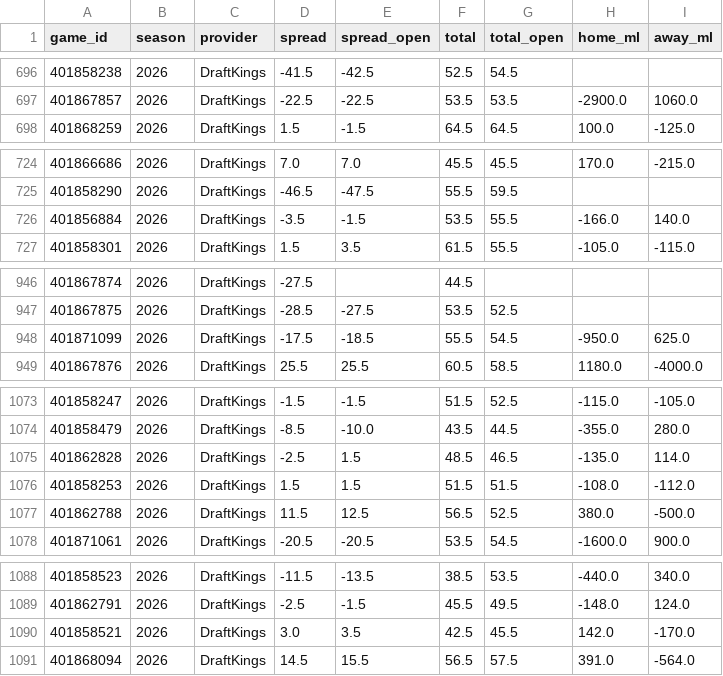
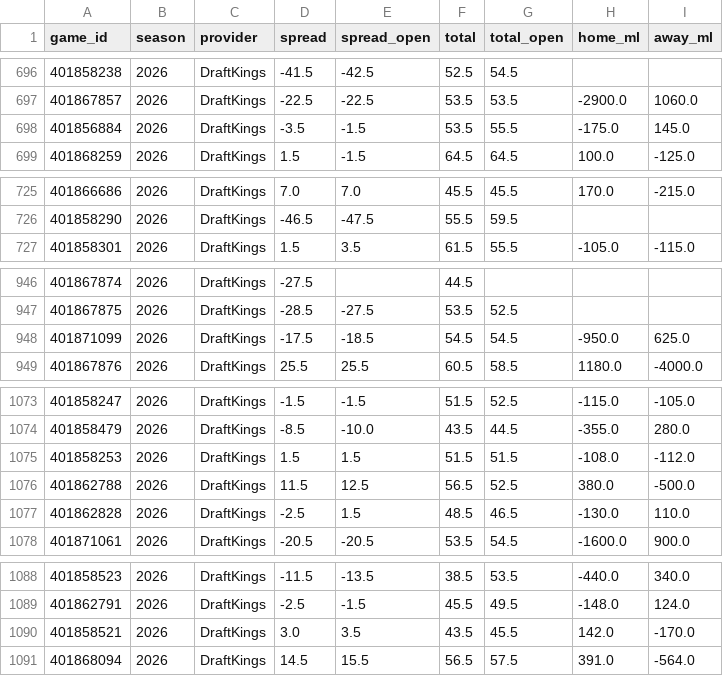
Before and after one commit to Jono-bit-trade/jonos-picks, a CSV file: data/lines/2026.csv, drawn as a sheet; only a part is shown, gaps mark what is left out; the diff covers the shown part only.

```diff
--- a/data/lines/2026.csv
+++ b/data/lines/2026.csv
@@ -697,2 +697,3 @@ game_id,season,provider,spread,spread_open,total,total_open,home_ml,away_ml
 401867857,2026,DraftKings,-22.5,-22.5,53.5,53.5,-2900.0,1060.0
+401856884,2026,DraftKings,-3.5,-1.5,53.5,55.5,-175.0,145.0
 401868259,2026,DraftKings,1.5,-1.5,64.5,64.5,100.0,-125.0
@@ -725,3 +726,2 @@ game_id,season,provider,spread,spread_open,total,total_open,home_ml,away_ml
 401858290,2026,DraftKings,-46.5,-47.5,55.5,59.5,,
-401856884,2026,DraftKings,-3.5,-1.5,53.5,55.5,-166.0,140.0
 401858301,2026,DraftKings,1.5,3.5,61.5,55.5,-105.0,-115.0
@@ -947,3 +947,3 @@ game_id,season,provider,spread,spread_open,total,total_open,home_ml,away_ml
 401867875,2026,DraftKings,-28.5,-27.5,53.5,52.5,,
-401871099,2026,DraftKings,-17.5,-18.5,55.5,54.5,-950.0,625.0
+401871099,2026,DraftKings,-17.5,-18.5,54.5,54.5,-950.0,625.0
 401867876,2026,DraftKings,25.5,25.5,60.5,58.5,1180.0,-4000.0
@@ -1074,5 +1074,5 @@ game_id,season,provider,spread,spread_open,total,total_open,home_ml,away_ml
 401858479,2026,DraftKings,-8.5,-10.0,43.5,44.5,-355.0,280.0
-401862828,2026,DraftKings,-2.5,1.5,48.5,46.5,-135.0,114.0
 401858253,2026,DraftKings,1.5,1.5,51.5,51.5,-108.0,-112.0
 401862788,2026,DraftKings,11.5,12.5,56.5,52.5,380.0,-500.0
+401862828,2026,DraftKings,-2.5,1.5,48.5,46.5,-130.0,110.0
 401871061,2026,DraftKings,-20.5,-20.5,53.5,54.5,-1600.0,900.0
@@ -1089,3 +1089,3 @@ game_id,season,provider,spread,spread_open,total,total_open,home_ml,away_ml
 401862791,2026,DraftKings,-2.5,-1.5,45.5,49.5,-148.0,124.0
-401858521,2026,DraftKings,3.0,3.5,42.5,45.5,142.0,-170.0
+401858521,2026,DraftKings,3.0,3.5,43.5,45.5,142.0,-170.0
 401868094,2026,DraftKings,14.5,15.5,56.5,57.5,391.0,-564.0
```
Also changed, not shown: 4 added rows, 4 removed rows, 2 moved rows and 3 edited cells elsewhere in this file, data/cfbd_weather/2026.csv, data/games/2026.csv, 5 other files.
